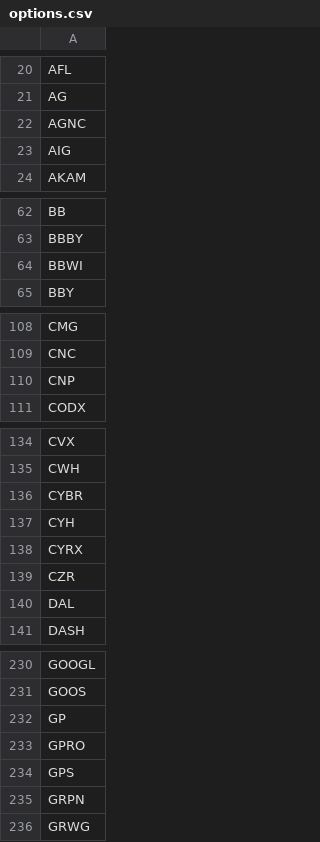
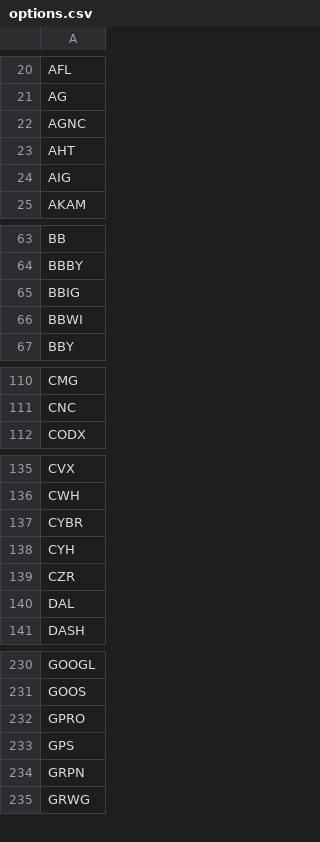
Before and after one commit to erikbryant/options, a CSV file: options.csv, drawn as a sheet; only a part is shown, gaps mark what is left out; the diff covers the shown part only.

Commit message:
Update to latest USE data.

```diff
--- a/options.csv
+++ b/options.csv
@@ -22,2 +22,3 @@ AG
 AGNC
+AHT
 AIG
@@ -63,2 +64,3 @@ BB
 BBBY
+BBIG
 BBWI
@@ -109,3 +111,2 @@ CMG
 CNC
-CNP
 CODX
@@ -137,3 +138,2 @@ CYBR
 CYH
-CYRX
 CZR
@@ -231,3 +231,2 @@ GOOGL
 GOOS
-GP
 GPRO
```
Also changed, not shown: 6 added rows and 7 removed rows elsewhere in this file.
